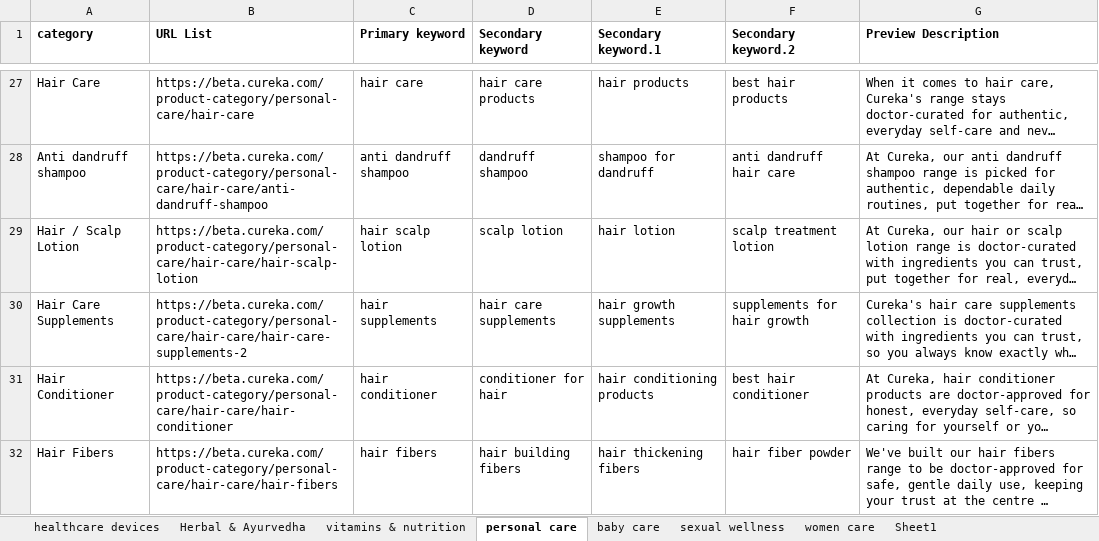
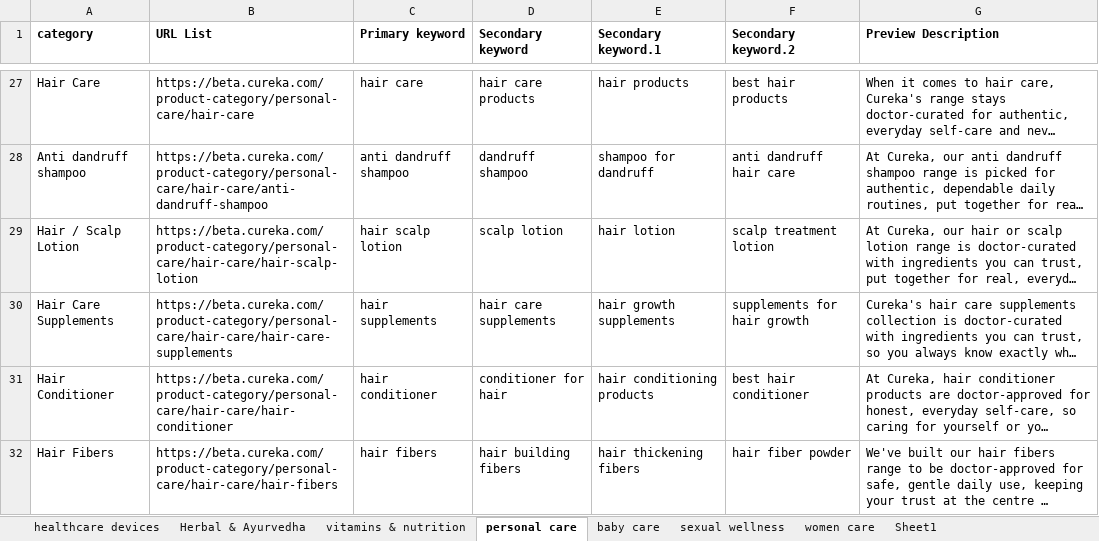
Before and after one commit to CurekaTech/cureka-backend, an Excel workbook: docs/Master-Data-Sheets/cureka_category_page_descriptions_above the fold.xlsx, sheet personal care, drawn as a sheet; only a part is shown, gaps mark what is left out; long unchanged cells end in …; values as stored, in another font and other column widths than the file's, no borders; the diff names each change by its address in the sheet, - before the commit and + after, or states it on an @@ line.

Commit message:
feat(category): add URL fix script for above-the-fold categories
This commit introduces a new script to correct URL paths in the above-the-fold Excel workbook, addressing 26 known slug issues. It adds a new command to the package.json for running the script and updates the documentation with usage instructions. Additionally, a backup of the original workbook is created before applying changes, ensuring data integrity during the update process.

```diff
--- a/docs/Master-Data-Sheets/cureka_category_page_descriptions_above the fold.xlsx (sheet personal care)
+++ b/docs/Master-Data-Sheets/cureka_category_page_descriptions_above the fold.xlsx (sheet personal care)
-B30 (URL List): https://beta.cureka.com/product-category/personal-care/hair-care/hair-care-supplements-2
+B30 (URL List): https://beta.cureka.com/product-category/personal-care/hair-care/hair-care-supplements
```
Also changed, not shown: sheet vitamins & nutrition, sheet healthcare devices, sheet Herbal & Ayurvedha, sheet sexual wellness, sheet women care, 5 other files.
